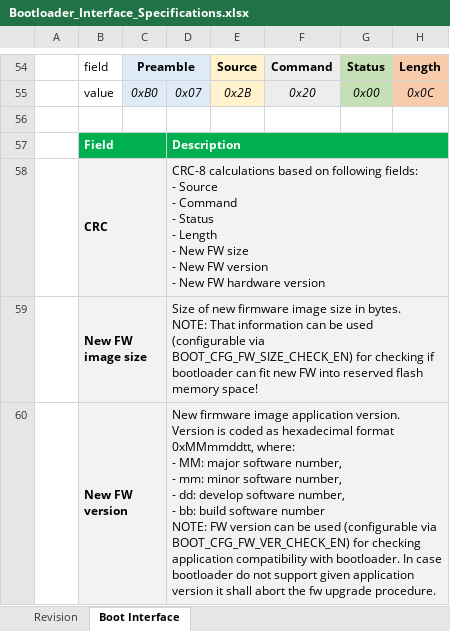
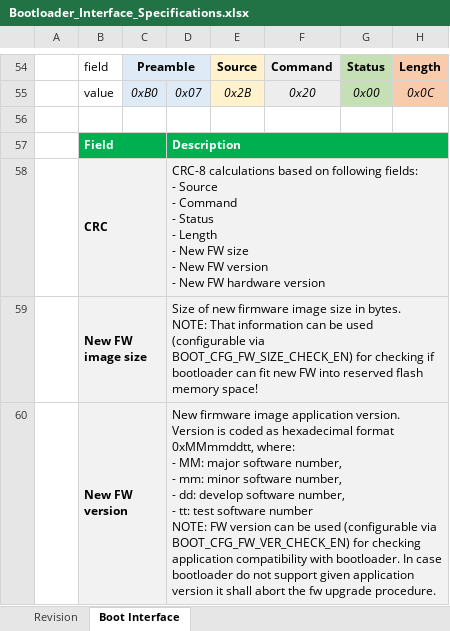
Before and after one commit to GeneralEmbeddedCLibraries/boot, an Excel workbook: doc/Bootloader_Interface_Specifications.xlsx, sheet Boot Interface, drawn as a sheet; only a part is shown, gaps mark what is left out; values as stored, in another font and other column widths than the file's, no borders; charts and pictures not drawn; ↵ is a line break in a cell; the diff covers the shown part only; the diff names each change by its address in the sheet, - before the commit and + after, or states it on an @@ line.

Commit message:
- updated bootloader interface specification doc - added boot interface print version doc

```diff
--- a/doc/Bootloader_Interface_Specifications.xlsx (sheet Boot Interface)
+++ b/doc/Bootloader_Interface_Specifications.xlsx (sheet Boot Interface)
-D60: …number, ↵ - bb: build software number…
+D60: …number, ↵ - tt: test software number…
```
Also changed, not shown: 29 added rows and 2 edited cells elsewhere in this sheet, 2 other files.
